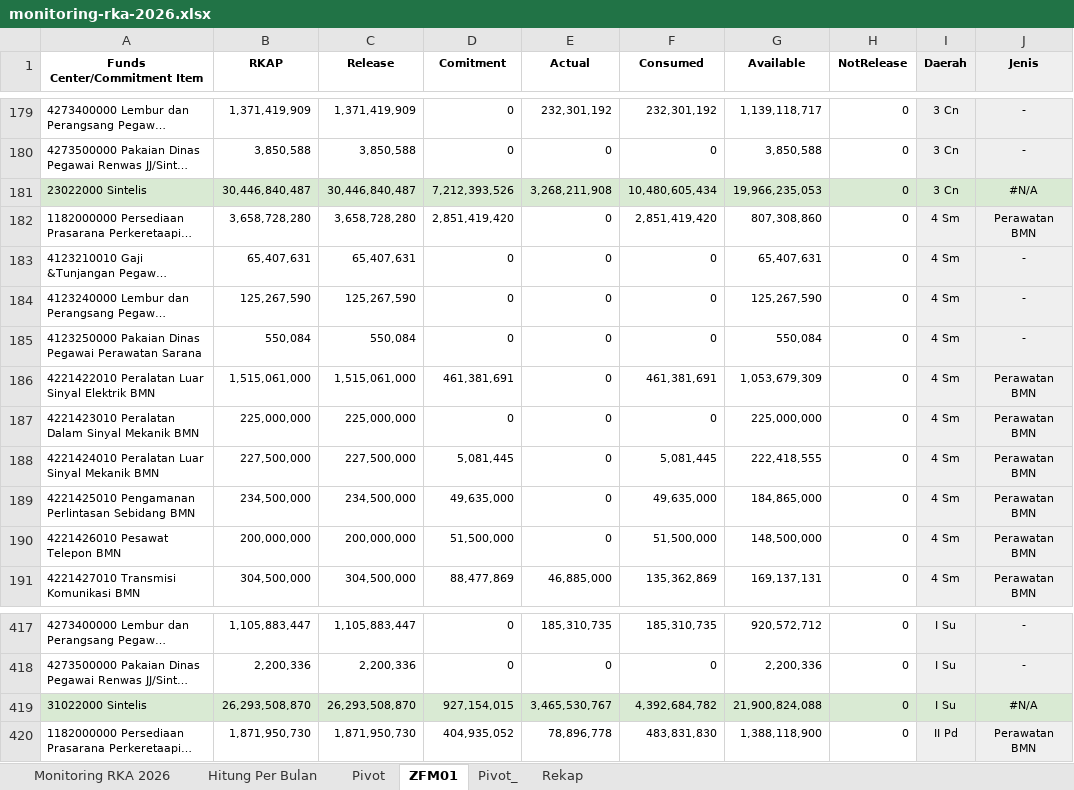
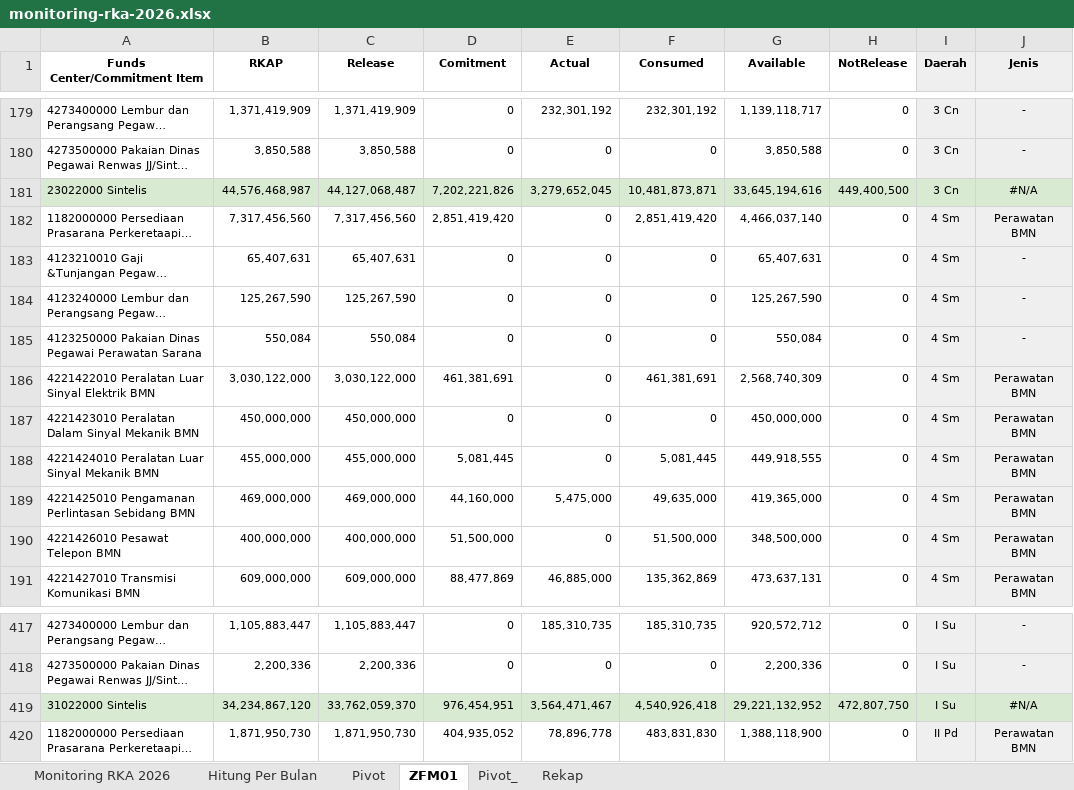
Before and after one commit to sanusizulfirmanlubis/mb52-data, an Excel workbook: data/monitoring-rka-2026.xlsx, sheet ZFM01, drawn as a sheet; only a part is shown, gaps mark what is left out; long unchanged cells end in …; values as stored, in another font and other column widths than the file's, no borders; the diff covers the shown part only; the diff names each change by its address in the sheet, - before the commit and + after, or states it on an @@ line.

```diff
--- a/data/monitoring-rka-2026.xlsx (sheet ZFM01)
+++ b/data/monitoring-rka-2026.xlsx (sheet ZFM01)
-B181 (RKAP): 30,446,840,487
+B181 (RKAP): 44,576,468,987
-C181 (Release): 30,446,840,487
+C181 (Release): 44,127,068,487
-D181 (Comitment): 7,212,393,526
+D181 (Comitment): 7,202,221,826
-E181 (Actual): 3,268,211,908
+E181 (Actual): 3,279,652,045
-F181 (Consumed): 10,480,605,434
+F181 (Consumed): 10,481,873,871
-G181 (Available): 19,966,235,053
+G181 (Available): 33,645,194,616
-H181 (NotRelease): 0
+H181 (NotRelease): 449,400,500
-B182 (RKAP): 3,658,728,280
+B182 (RKAP): 7,317,456,560
-C182 (Release): 3,658,728,280
+C182 (Release): 7,317,456,560
-G182 (Available): 807,308,860
+G182 (Available): 4,466,037,140
-B186 (RKAP): 1,515,061,000
+B186 (RKAP): 3,030,122,000
-C186 (Release): 1,515,061,000
+C186 (Release): 3,030,122,000
-G186 (Available): 1,053,679,309
+G186 (Available): 2,568,740,309
-B187 (RKAP): 225,000,000
+B187 (RKAP): 450,000,000
-C187 (Release): 225,000,000
+C187 (Release): 450,000,000
-G187 (Available): 225,000,000
+G187 (Available): 450,000,000
-B188 (RKAP): 227,500,000
+B188 (RKAP): 455,000,000
-C188 (Release): 227,500,000
+C188 (Release): 455,000,000
-G188 (Available): 222,418,555
+G188 (Available): 449,918,555
-B189 (RKAP): 234,500,000
+B189 (RKAP): 469,000,000
-C189 (Release): 234,500,000
+C189 (Release): 469,000,000
-D189 (Comitment): 49,635,000
+D189 (Comitment): 44,160,000
-E189 (Actual): 0
+E189 (Actual): 5,475,000
-G189 (Available): 184,865,000
+G189 (Available): 419,365,000
-B190 (RKAP): 200,000,000
+B190 (RKAP): 400,000,000
-C190 (Release): 200,000,000
+C190 (Release): 400,000,000
-G190 (Available): 148,500,000
+G190 (Available): 348,500,000
-B191 (RKAP): 304,500,000
+B191 (RKAP): 609,000,000
-C191 (Release): 304,500,000
+C191 (Release): 609,000,000
-G191 (Available): 169,137,131
+G191 (Available): 473,637,131
-B419 (RKAP): 26,293,508,870
+B419 (RKAP): 34,234,867,120
-C419 (Release): 26,293,508,870
+C419 (Release): 33,762,059,370
-D419 (Comitment): 927,154,015
+D419 (Comitment): 976,454,951
-E419 (Actual): 3,465,530,767
+E419 (Actual): 3,564,471,467
-F419 (Consumed): 4,392,684,782
+F419 (Consumed): 4,540,926,418
-G419 (Available): 21,900,824,088
+G419 (Available): 29,221,132,952
-H419 (NotRelease): 0
+H419 (NotRelease): 472,807,750
```
Also changed, not shown: 3 added rows and 879 edited cells elsewhere in this sheet, sheet Rekap, sheet Monitoring RKA 2026, sheet Hitung Per Bulan, sheet Pivot_, formulas that keep their value, hidden cells.
